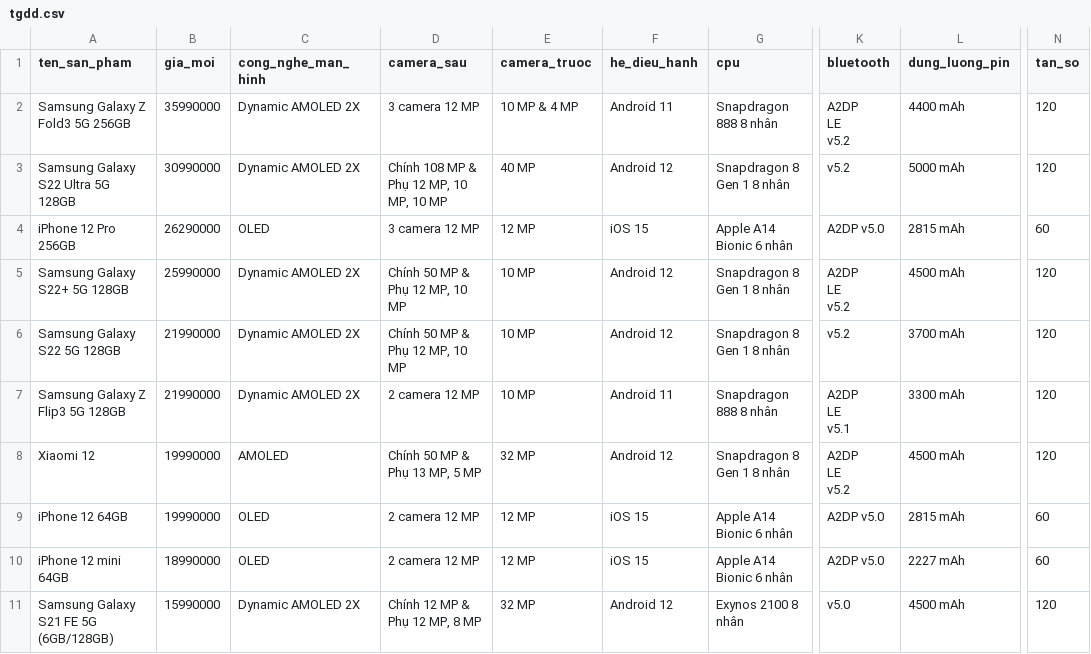
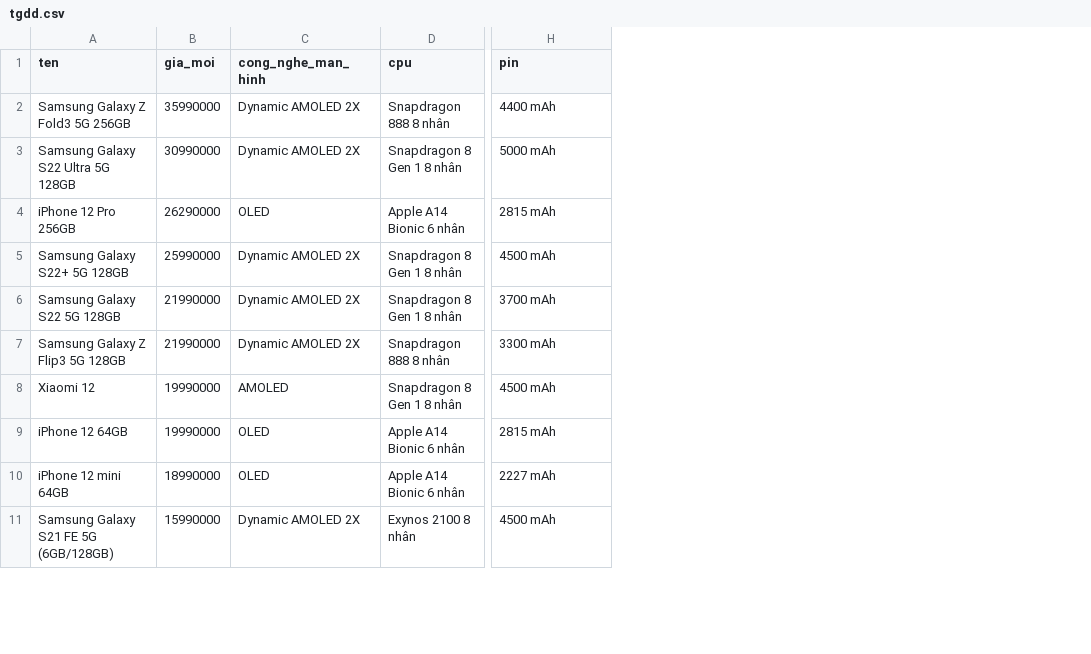
Before and after one commit to tqgminh/data_integration, a CSV file: clean_data/tgdd.csv, drawn as a sheet; only a part is shown, gaps mark what is left out; removed rows and columns are numbered as before the commit, all else as after; ↵ is a line break in a cell; the diff names each change by its address in the sheet, - before the commit and + after, or states it on an @@ line.

```diff
--- a/clean_data/tgdd.csv
+++ b/clean_data/tgdd.csv
-column D (camera_sau), rows 2-11: 3 camera 12 MP | Chính 108 MP & Phụ 12 MP, 10 MP, 10 MP | 3 camera 12 MP | Chính 50 MP & Phụ 12 MP, 10 MP | Chính 50 MP & Phụ 12 MP, 10 MP | 2 camera 12 MP | Chính 50 MP & Phụ 13 MP, 5 MP | 2 camera 12 MP | 2 camera 12 MP | Chính 12 MP & Phụ 12 MP, 8 MP
-column E (camera_truoc), rows 2-11: 10 MP & 4 MP | 40 MP | 12 MP | 10 MP | 10 MP | 10 MP | 32 MP | 12 MP | 12 MP | 32 MP
-column F (he_dieu_hanh), rows 2-11: Android 11 | Android 12 | iOS 15 | Android 12 | Android 12 | Android 11 | Android 12 | iOS 15 | iOS 15 | Android 12
-column K (bluetooth), rows 2-11: A2DP ↵ LE ↵ v5.2 | v5.2 | A2DP v5.0 | A2DP ↵ LE ↵ v5.2 | v5.2 | A2DP ↵ LE ↵ v5.1 | A2DP ↵ LE ↵ v5.2 | A2DP v5.0 | A2DP v5.0 | v5.0
-column N (tan_so), rows 2-11: 120 | 120 | 60 | 120 | 120 | 120 | 120 | 60 | 60 | 120
-A1: ten_san_pham
+A1: ten
-H1: dung_luong_pin
+H1: pin
```
Also changed, not shown: data/viettel.csv, 10 other files.
